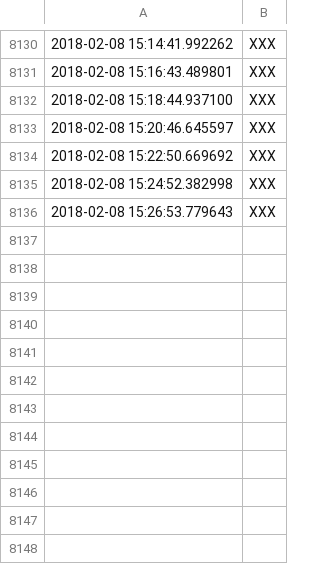
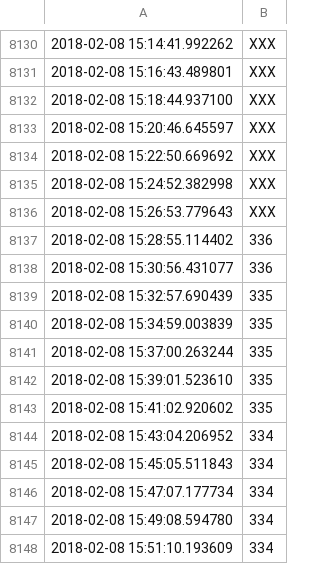
Before and after one commit to jpskycak/automation, a CSV file: queue_log.csv, drawn as a sheet; only a part is shown, gaps mark what is left out; the diff names each change by its address in the sheet, - before the commit and + after, or states it on an @@ line.

```diff
--- a/queue_log.csv
+++ b/queue_log.csv
+row 8137: 2018-02-08 15:28:55.114402 | 336
+row 8138: 2018-02-08 15:30:56.431077 | 336
+row 8139: 2018-02-08 15:32:57.690439 | 335
+row 8140: 2018-02-08 15:34:59.003839 | 335
+row 8141: 2018-02-08 15:37:00.263244 | 335
+row 8142: 2018-02-08 15:39:01.523610 | 335
+row 8143: 2018-02-08 15:41:02.920602 | 335
+row 8144: 2018-02-08 15:43:04.206952 | 334
+row 8145: 2018-02-08 15:45:05.511843 | 334
+row 8146: 2018-02-08 15:47:07.177734 | 334
+row 8147: 2018-02-08 15:49:08.594780 | 334
+row 8148: 2018-02-08 15:51:10.193609 | 334
```
Also changed, not shown: 10 other files.
